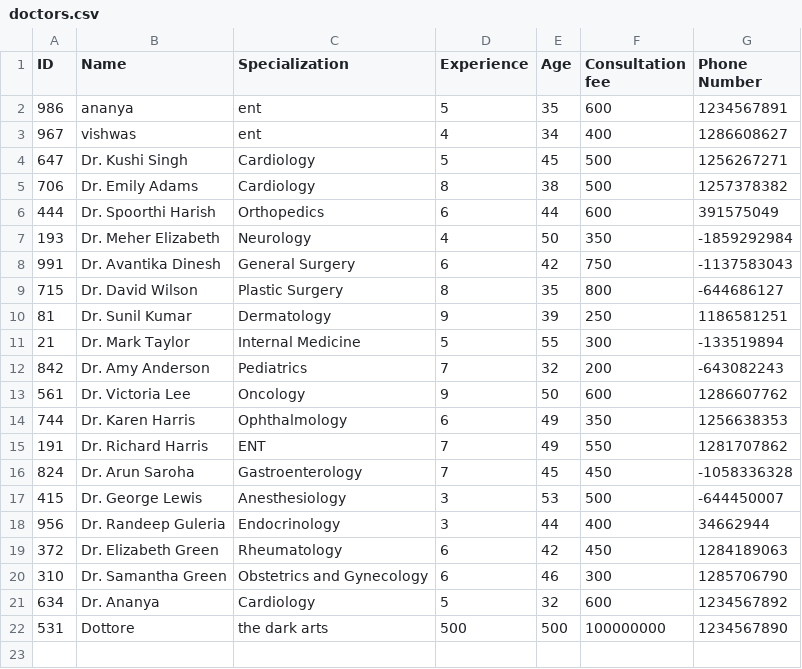
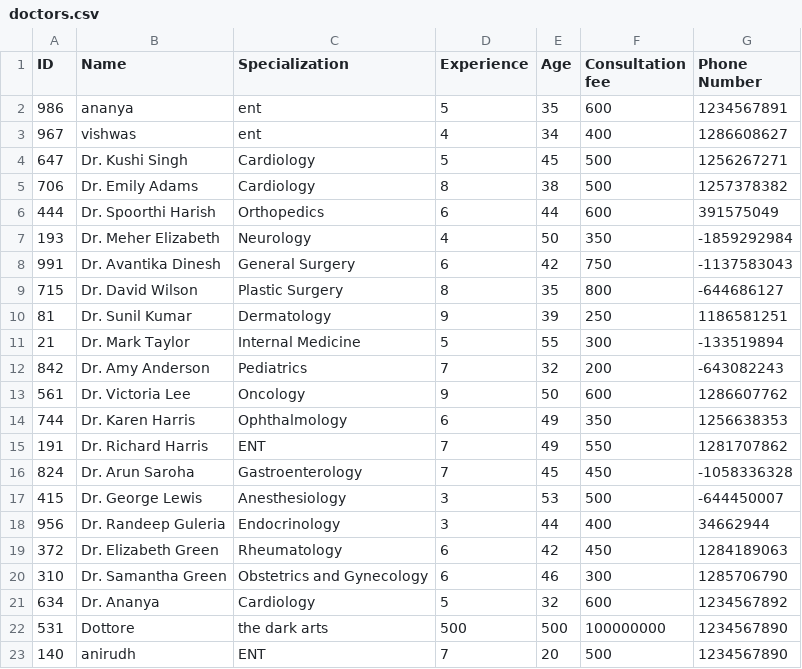
Before and after one commit to Anirudh-808/HMS, a CSV file: doctors.csv, drawn as a sheet.

```diff
--- a/doctors.csv
+++ b/doctors.csv
@@ -22 +22,2 @@ ID,Name,Specialization,Experience,Age,Consultation fee,Phone Number
 531,Dottore,the dark arts,500,500,100000000,1234567890
+140,anirudh,ENT,7,20,500,1234567890
```
Also changed, not shown: 4 other files.
